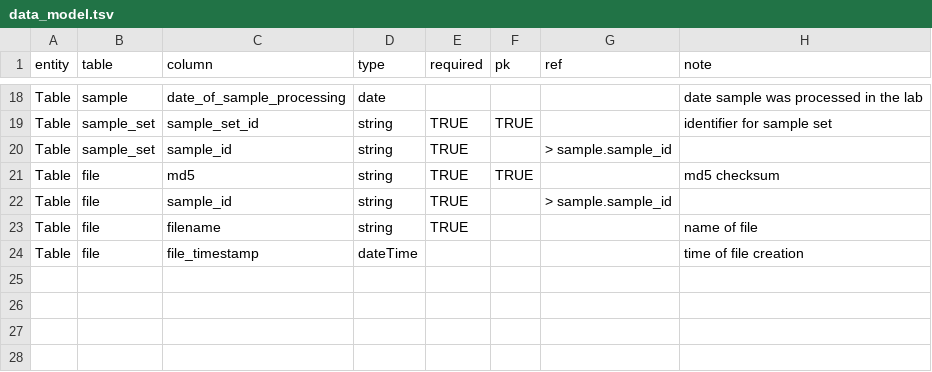
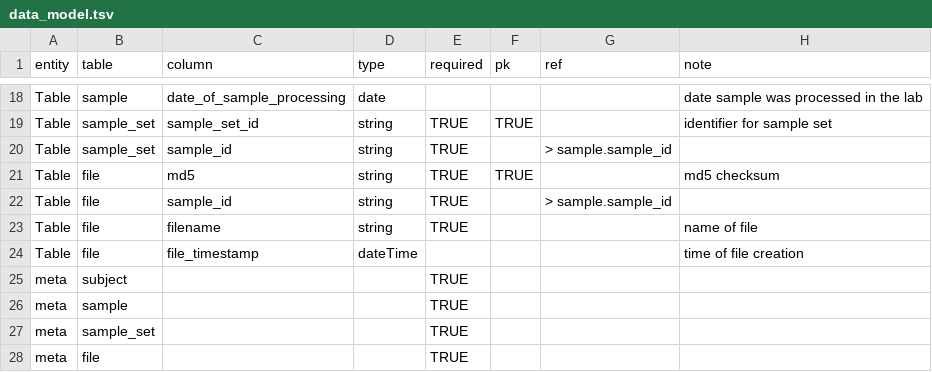
Before and after one commit to UW-GAC/AnvilDataModels, a TSV file: inst/extdata/data_model.tsv, drawn as a sheet; only a part is shown, gaps mark what is left out.

Commit message:
distinguish between required and optional tables (fixes #9)
Tables can be designated as required with "meta" lines in the data
model. The check function and data model report both report on
required an optional tables separately.

```diff
--- a/inst/extdata/data_model.tsv
+++ b/inst/extdata/data_model.tsv
@@ -24 +24,5 @@ Table	file	filename	string	TRUE			name of file
 Table	file	file_timestamp	dateTime				time of file creation
+meta	subject			TRUE			
+meta	sample			TRUE			
+meta	sample_set			TRUE			
+meta	file			TRUE			
```
Also changed, not shown: 6 other files.
